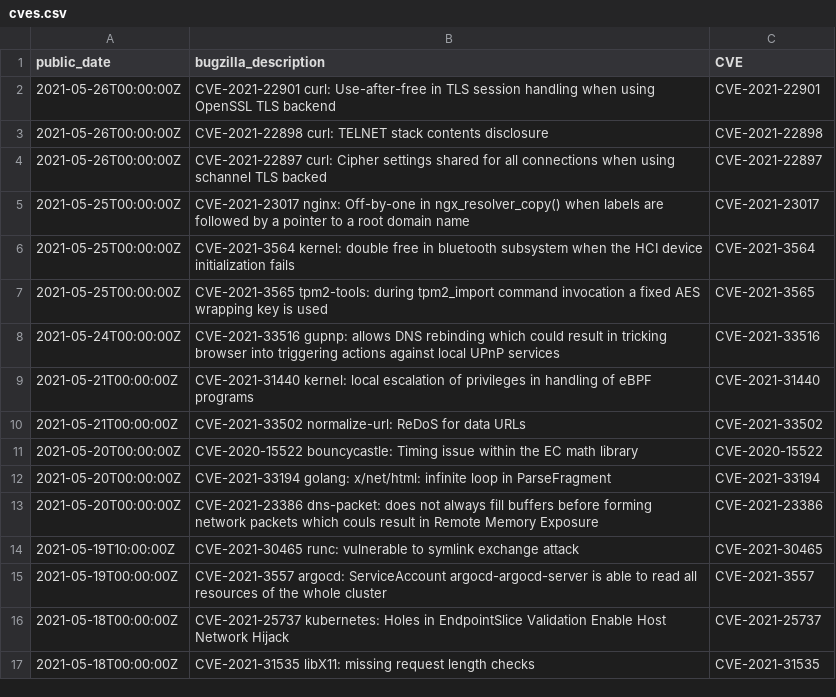
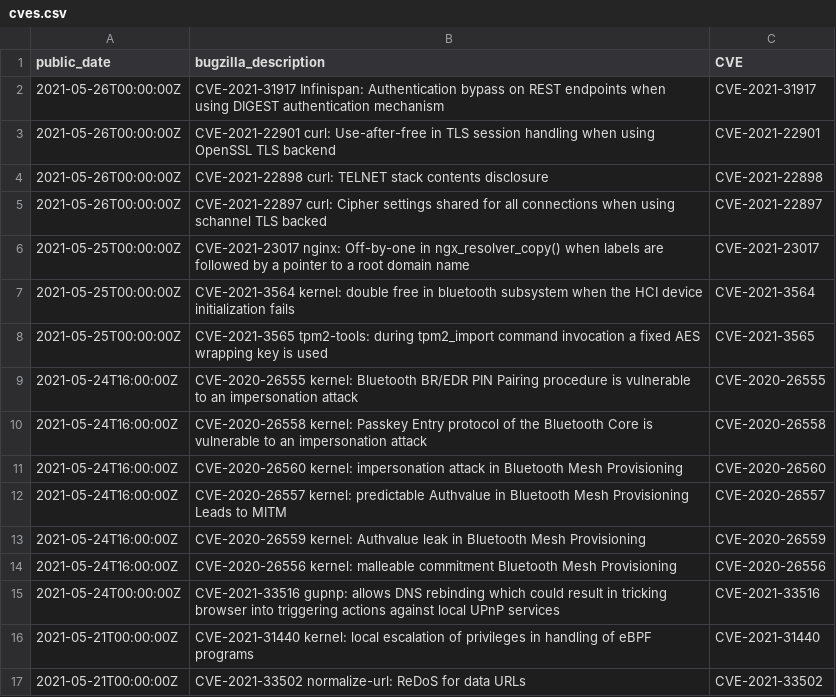
Before and after one commit to RaifIT/redhat-cves, a CSV file: cves.csv, drawn as a sheet; only a part is shown; the shorter side is filled out with more unchanged rows; the diff names each change by its address in the sheet, - before the commit and + after, or states it on an @@ line.

Commit message:
Added function to count CVEs from a start date to an end date

```diff
--- a/cves.csv
+++ b/cves.csv
+row 2: 2021-05-26T00:00:00Z | CVE-2021-31917 Infinispan: Authentication bypass on REST endpoints when using DIGEST authentication mechanism | CVE-2021-31917
+row 9: 2021-05-24T16:00:00Z | CVE-2020-26555 kernel: Bluetooth BR/EDR PIN Pairing procedure is vulnerable to an impersonation attack | CVE-2020-26555
+row 10: 2021-05-24T16:00:00Z | CVE-2020-26558 kernel: Passkey Entry protocol of the Bluetooth Core is vulnerable to an impersonation attack | CVE-2020-26558
+row 11: 2021-05-24T16:00:00Z | CVE-2020-26560 kernel: impersonation attack in Bluetooth Mesh Provisioning | CVE-2020-26560
+row 12: 2021-05-24T16:00:00Z | CVE-2020-26557 kernel: predictable Authvalue in Bluetooth Mesh Provisioning Leads to MITM | CVE-2020-26557
+row 13: 2021-05-24T16:00:00Z | CVE-2020-26559 kernel: Authvalue leak in Bluetooth Mesh Provisioning | CVE-2020-26559
+row 14: 2021-05-24T16:00:00Z | CVE-2020-26556 kernel: malleable commitment Bluetooth Mesh Provisioning | CVE-2020-26556
```
Also changed, not shown: aggregated.csv, 2 other files.
